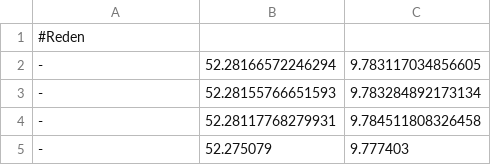
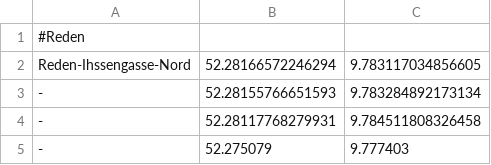
Before and after one commit to foxandfeature/trashtracker, a CSV file: locations.csv, drawn as a sheet; only a part is shown.

Commit message:
Update locations.csv

```diff
--- a/locations.csv
+++ b/locations.csv
@@ -1,3 +1,3 @@
 #Reden
--;52.28166572246294;9.783117034856605
+Reden-Ihssengasse-Nord;52.28166572246294;9.783117034856605
 -;52.28155766651593;9.783284892173134
```
